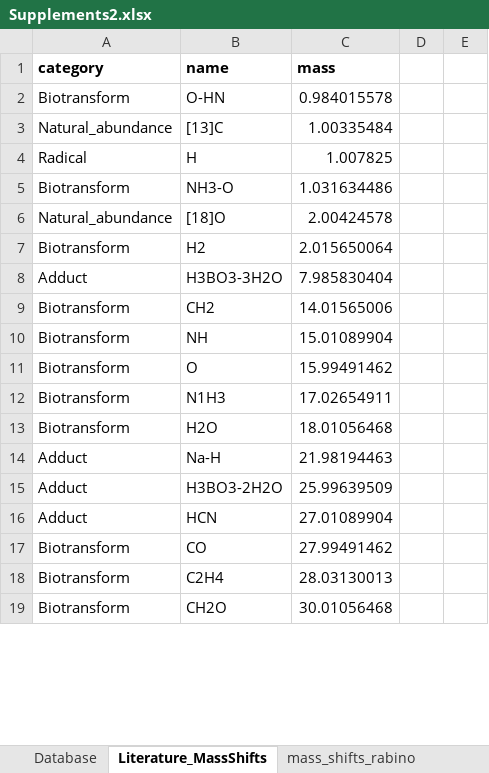
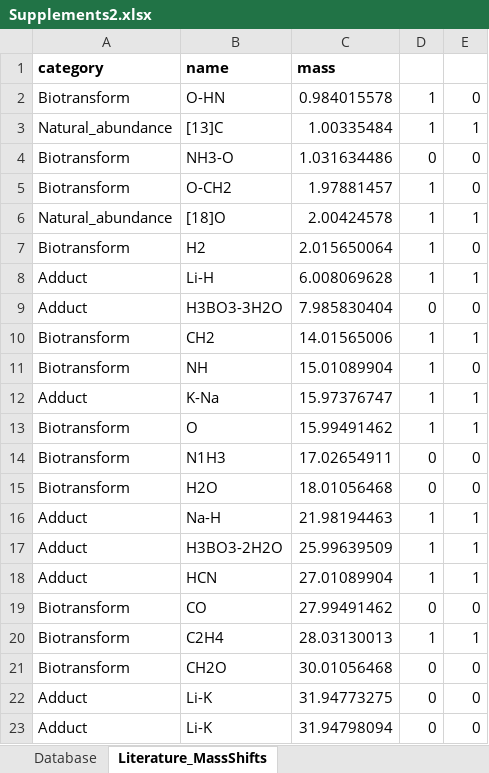
Before and after one commit to nfarke/Systematic-analysis-of-in-source-modifications-of-primary-metabolites-during-FI-MS, an Excel workbook: fig2/Supplements2.xlsx, sheet Literature_MassShifts, drawn as a sheet; only a part is shown; values as stored, in another font and other column widths than the file's, no borders; conditional formats not drawn; removed rows and columns are numbered as before the commit, all else as after; the diff covers the shown part only; the diff names each change by its address in the sheet, - before the commit and + after, or states it on an @@ line.

```diff
--- a/fig2/Supplements2.xlsx (sheet Literature_MassShifts)
+++ b/fig2/Supplements2.xlsx (sheet Literature_MassShifts)
-sheet tab: mass_shifts_rabino
-D2:D3: (empty)
+D2:D3: 1
-E2: (empty)
+E2: 0
-E3: (empty)
+E3: 1
-row 4: Radical | H | 1.007825
-D4: (empty)
+D4: 0
-E4: (empty)
+E4: 0
+row 5: Biotransform | O-CH2 | 1.97881457 | 1 | 0
-D6:D7: (empty)
+D6:D7: 1
-E6: (empty)
+E6: 1
-E7: (empty)
+E7: 0
+row 8: Adduct | Li-H | 6.008069628 | 1 | 1
-D9: (empty)
+D9: 0
-E9: (empty)
+E9: 0
-D10:D11: (empty)
+D10:D11: 1
-E10: (empty)
+E10: 1
-E11: (empty)
+E11: 0
+row 12: Adduct | K-Na | 15.97376747 | 1 | 1
-D13: (empty)
+D13: 1
-E13: (empty)
+E13: 1
-D14:D15: (empty)
+D14:D15: 0
-E14:E15: (empty)
+E14:E15: 0
-D16:D18: (empty)
+D16:D18: 1
-E16:E18: (empty)
+E16:E18: 1
-D19: (empty)
+D19: 0
-E19: (empty)
+E19: 0
-D20: (empty)
+D20: 1
-E20: (empty)
+E20: 1
-D21: (empty)
+D21: 0
-E21: (empty)
+E21: 0
+row 22: Adduct | Li-K | 31.94773275 | 0 | 0
+row 23: Adduct | Li-K | 31.94798094 | 0 | 0
```
Also changed, not shown: 7 added rows, 12 removed rows and 96 edited cells elsewhere in this sheet, sheet Literature_MassShifts_truncated, other sheet tabs, 1 other file.
